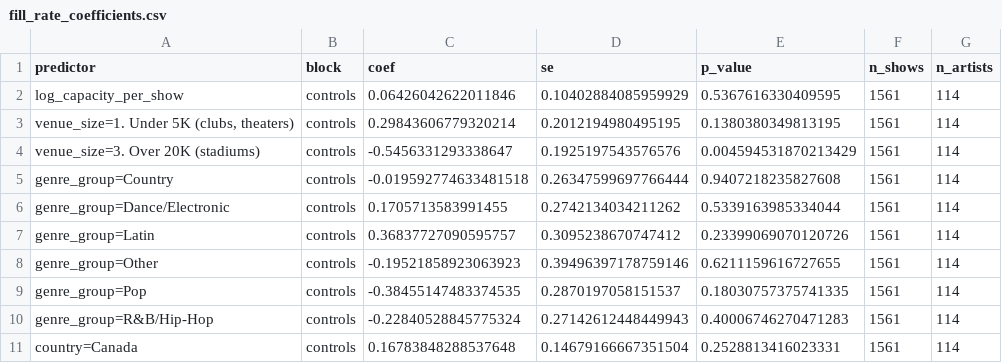
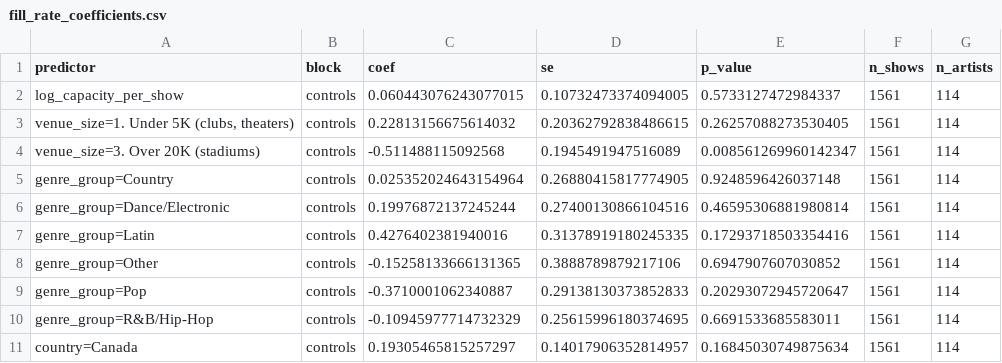
Before and after one commit to msteines0312/concert-ticket-tracking, a CSV file: reports/tables/fill_rate_coefficients.csv, drawn as a sheet; only a part is shown; the diff covers the shown part only.

```diff
--- a/reports/tables/fill_rate_coefficients.csv
+++ b/reports/tables/fill_rate_coefficients.csv
@@ -1,11 +1,11 @@
 predictor,block,coef,se,p_value,n_shows,n_artists
-log_capacity_per_show,controls,0.06426042622011846,0.10402884085959929,0.5367616330409595,1561,114
-"venue_size=1. Under 5K (clubs, theaters)",controls,0.29843606779320214,0.2012194980495195,0.1380380349813195,1561,114
-venue_size=3. Over 20K (stadiums),controls,-0.5456331293338647,0.1925197543576576,0.004594531870213429,1561,114
-genre_group=Country,controls,-0.019592774633481518,0.26347599697766444,0.9407218235827608,1561,114
-genre_group=Dance/Electronic,controls,0.1705713583991455,0.2742134034211262,0.5339163985334044,1561,114
-genre_group=Latin,controls,0.36837727090595757,0.3095238670747412,0.23399069070120726,1561,114
-genre_group=Other,controls,-0.19521858923063923,0.39496397178759146,0.6211159616727655,1561,114
-genre_group=Pop,controls,-0.38455147483374535,0.2870197058151537,0.18030757375741335,1561,114
-genre_group=R&B/Hip-Hop,controls,-0.22840528845775324,0.27142612448449943,0.40006746270471283,1561,114
-country=Canada,controls,0.16783848288537648,0.14679166667351504,0.2528813416023331,1561,114
+log_capacity_per_show,controls,0.060443076243077015,0.10732473374094005,0.5733127472984337,1561,114
+"venue_size=1. Under 5K (clubs, theaters)",controls,0.22813156675614032,0.20362792838486615,0.26257088273530405,1561,114
+venue_size=3. Over 20K (stadiums),controls,-0.511488115092568,0.1945491947516089,0.008561269960142347,1561,114
+genre_group=Country,controls,0.025352024643154964,0.26880415817774905,0.9248596426037148,1561,114
+genre_group=Dance/Electronic,controls,0.19976872137245244,0.27400130866104516,0.46595306881980814,1561,114
+genre_group=Latin,controls,0.4276402381940016,0.31378919180245335,0.17293718503354416,1561,114
+genre_group=Other,controls,-0.15258133666131365,0.3888789879217106,0.6947907607030852,1561,114
+genre_group=Pop,controls,-0.3710001062340887,0.29138130373852833,0.20293072945720647,1561,114
+genre_group=R&B/Hip-Hop,controls,-0.10945977714732329,0.25615996180374695,0.6691533685583011,1561,114
+country=Canada,controls,0.19305465815257297,0.14017906352814957,0.16845030749875634,1561,114
```
Also changed, not shown: 2 removed rows and 24 edited cells elsewhere in this file, reports/tables/covid_comparison.csv, reports/tables/right_sizing_shows.csv, 19 other files.
